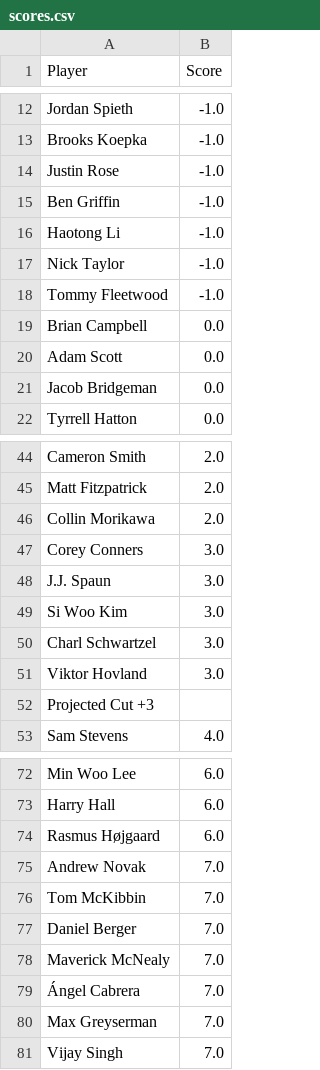
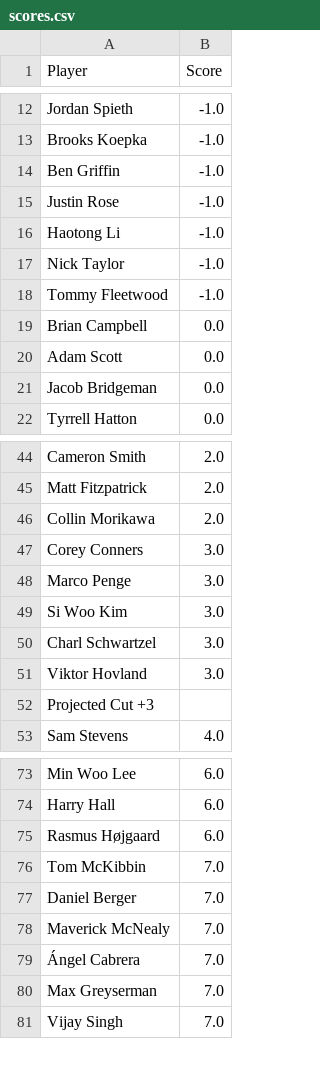
Before and after one commit to jaredbuck1994/Masters, a CSV file: scores.csv, drawn as a sheet; only a part is shown, gaps mark what is left out; the diff covers the shown part only.

```diff
--- a/scores.csv
+++ b/scores.csv
@@ -13,4 +13,4 @@ Jordan Spieth,-1.0
 Brooks Koepka,-1.0
+Ben Griffin,-1.0
 Justin Rose,-1.0
-Ben Griffin,-1.0
 Haotong Li,-1.0
@@ -47,3 +47,3 @@ Collin Morikawa,2.0
 Corey Conners,3.0
-J.J. Spaun,3.0
+Marco Penge,3.0
 Si Woo Kim,3.0
@@ -74,3 +75,2 @@ Harry Hall,6.0
 Rasmus Højgaard,6.0
-Andrew Novak,7.0
 Tom McKibbin,7.0
```
Also changed, not shown: 5 added rows, 4 removed rows and 2 edited cells elsewhere in this file.
